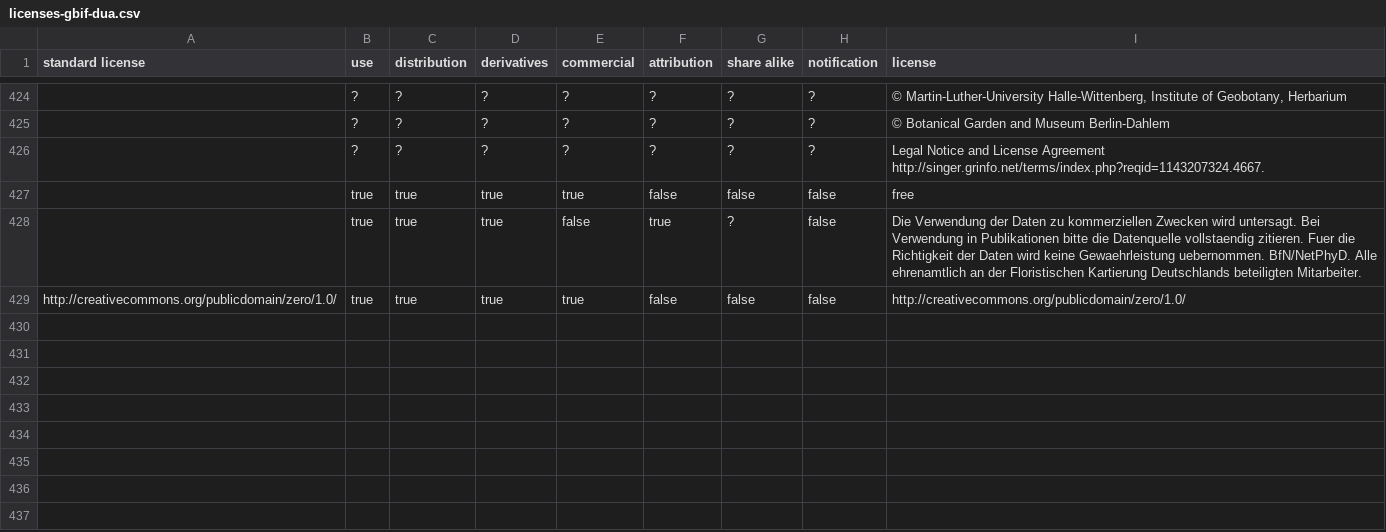
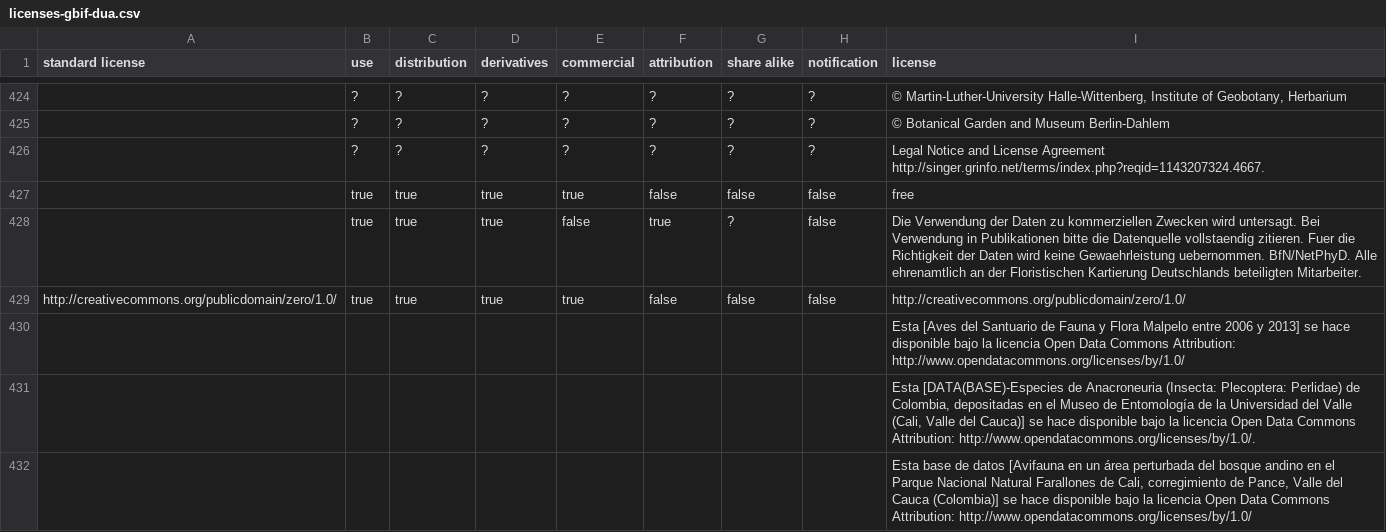
Before and after one commit to Datafable/gbif-data-licenses, a CSV file: data/generated/licenses-gbif-dua.csv, drawn as a sheet; only a part is shown, gaps mark what is left out; the diff covers the shown part only; the diff names each change by its address in the sheet, - before the commit and + after, or states it on an @@ line.

```diff
--- a/data/generated/licenses-gbif-dua.csv
+++ b/data/generated/licenses-gbif-dua.csv
+row 430:  |  |  |  |  |  |  |  | Esta [Aves del Santuario de Fauna y Flora Malpelo entre 2006 y 2013] se hace disponible bajo la licencia Open Data Commons Attribution: http://www.opendatacommons.org/licenses/by/1.0/
+row 431:  |  |  |  |  |  |  |  | Esta [DATA(BASE)-Especies de Anacroneuria (Insecta: Plecoptera: Perlidae) de Colombia, depositadas en el Museo de Entomología de la Universidad del Valle (Cali, Valle del Cauca)] se hace disponible bajo la licencia Open Data Commons Attribution: http://www.opendatacommons.org/licenses/by/1.0/.
+row 432:  |  |  |  |  |  |  |  | Esta base de datos [Avifauna en un área perturbada del bosque andino en el Parque Nacional Natural Farallones de Cali, corregimiento de Pance, Valle del Cauca (Colombia)] se hace disponible bajo la licencia Open Data Commons Attribution: http://www.opendatacommons.org/licenses/by/1.0/
```
Also changed, not shown: 2 added rows and 4 edited cells elsewhere in this file, data/licenses.csv, 13 other files.
